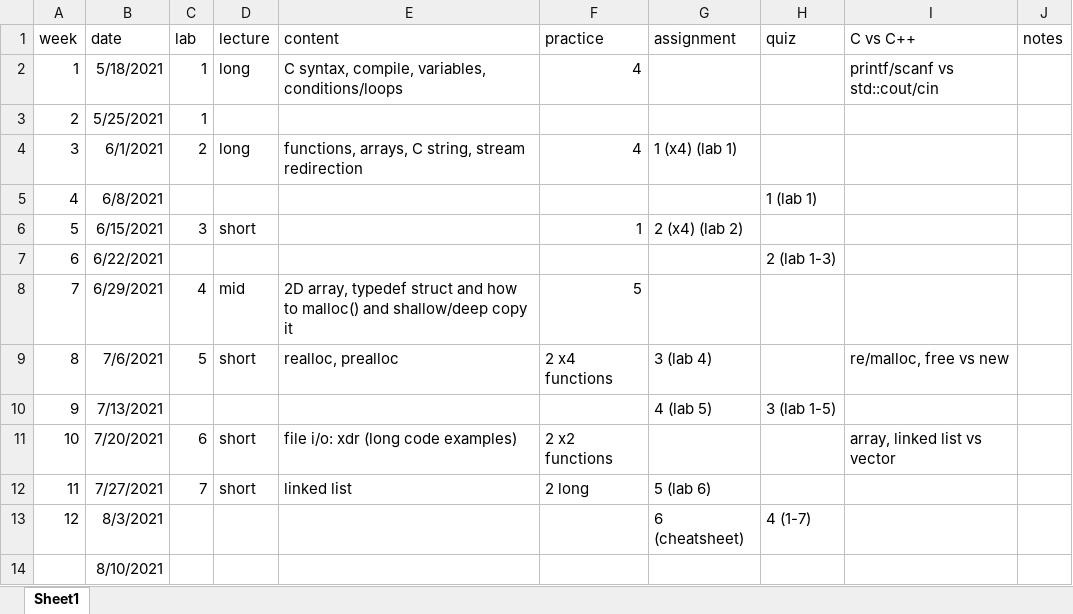
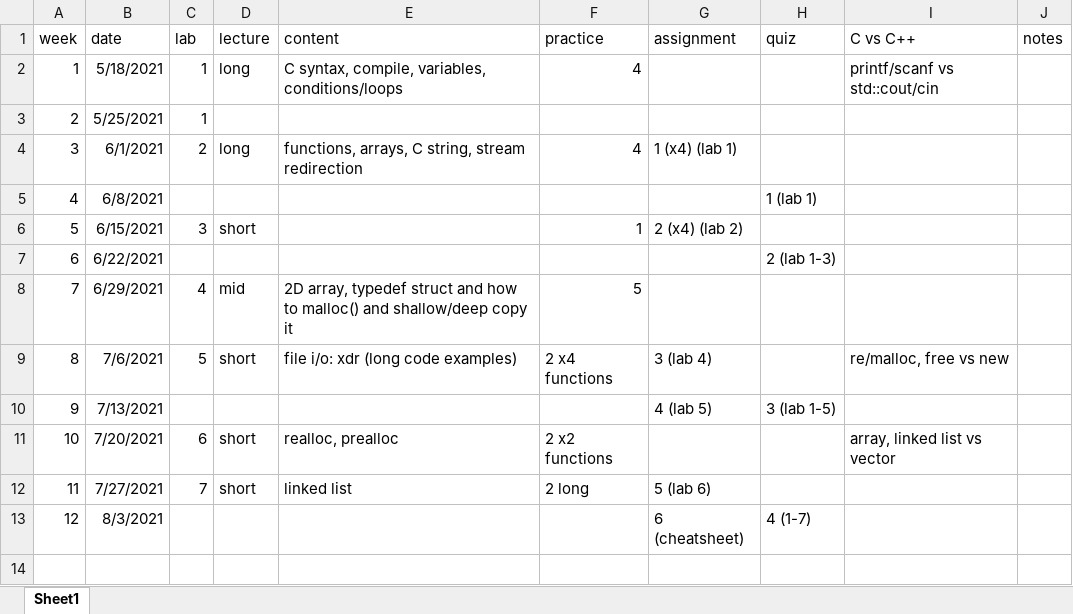
Before and after one commit to aya49/202105_sfu_cmpt_127, an Excel workbook: schedule.xlsx, sheet Sheet1, drawn as a sheet; values as stored, in another font and other column widths than the file's, no borders; the diff names each change by its address in the sheet, - before the commit and + after, or states it on an @@ line.

```diff
--- a/schedule.xlsx (sheet Sheet1)
+++ b/schedule.xlsx (sheet Sheet1)
-E9 (content): realloc, prealloc
+E9 (content): file i/o: xdr (long code examples)
-E11 (content): file i/o: xdr (long code examples)
+E11 (content): realloc, prealloc
-row 14:  | 8/10/2021
```
Also changed, not shown: 40 other files.
